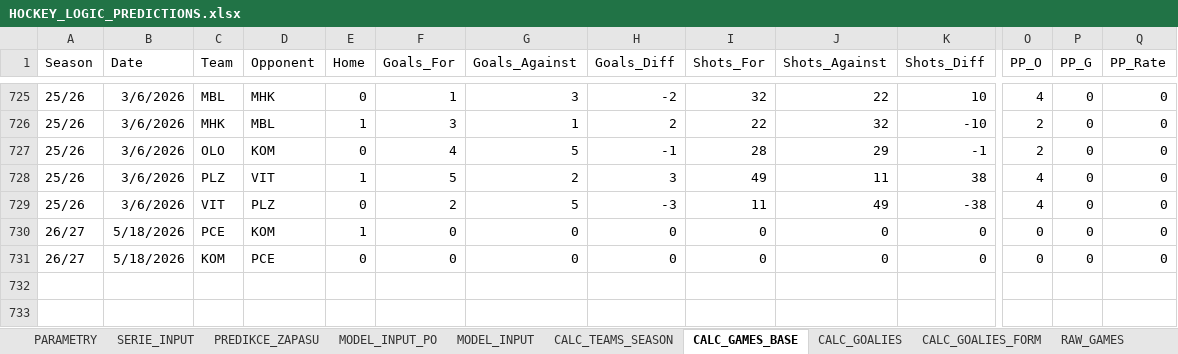
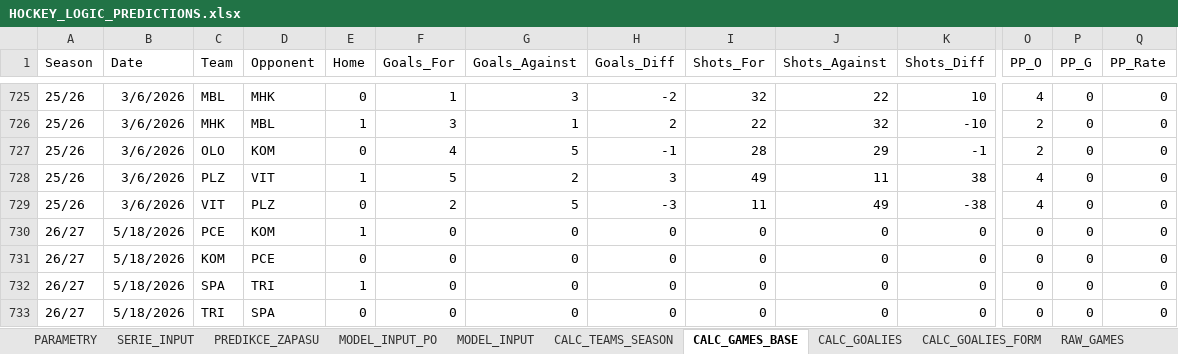
Before and after one commit to StayJayJay/hockey_dat.cenV2, an Excel workbook: data/HOCKEY_LOGIC_PREDICTIONS.xlsx, sheet CALC_GAMES_BASE, drawn as a sheet; only a part is shown, gaps mark what is left out; values as stored, in another font and other column widths than the file's, no borders; rows hold the shown columns only; the diff names each change by its address in the sheet, - before the commit and + after, or states it on an @@ line.

Commit message:
data update

```diff
--- a/data/HOCKEY_LOGIC_PREDICTIONS.xlsx (sheet CALC_GAMES_BASE)
+++ b/data/HOCKEY_LOGIC_PREDICTIONS.xlsx (sheet CALC_GAMES_BASE)
+row 732: 26/27 | 5/18/2026 | SPA | TRI | 1 | 0 | 0 | 0 | 0 | 0 | 0 | 0 | 0 | 0
+row 733: 26/27 | 5/18/2026 | TRI | SPA | 0 | 0 | 0 | 0 | 0 | 0 | 0 | 0 | 0 | 0
```
Also changed, not shown: sheet MODEL_INPUT, sheet RAW_GAMES, sheet CALC_GOALIES.
